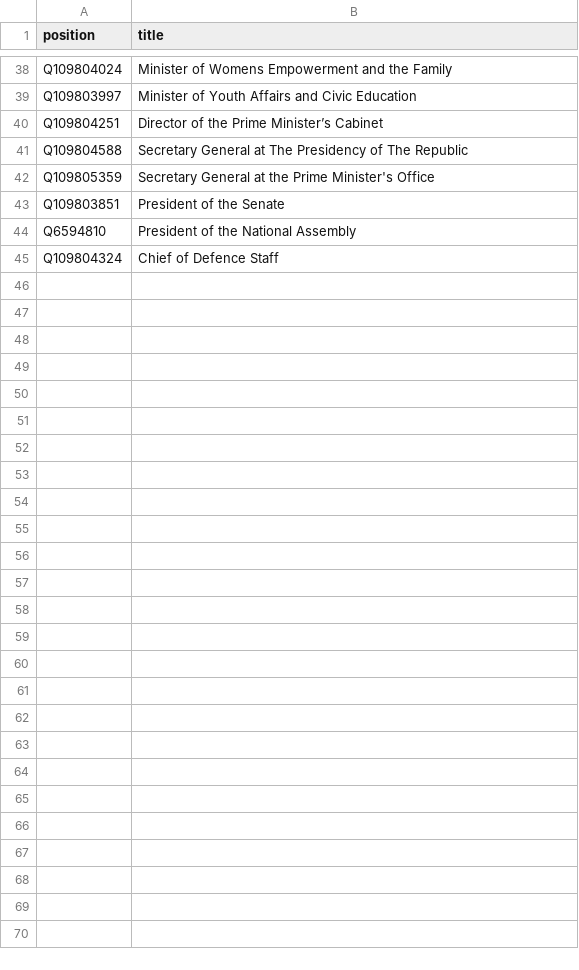
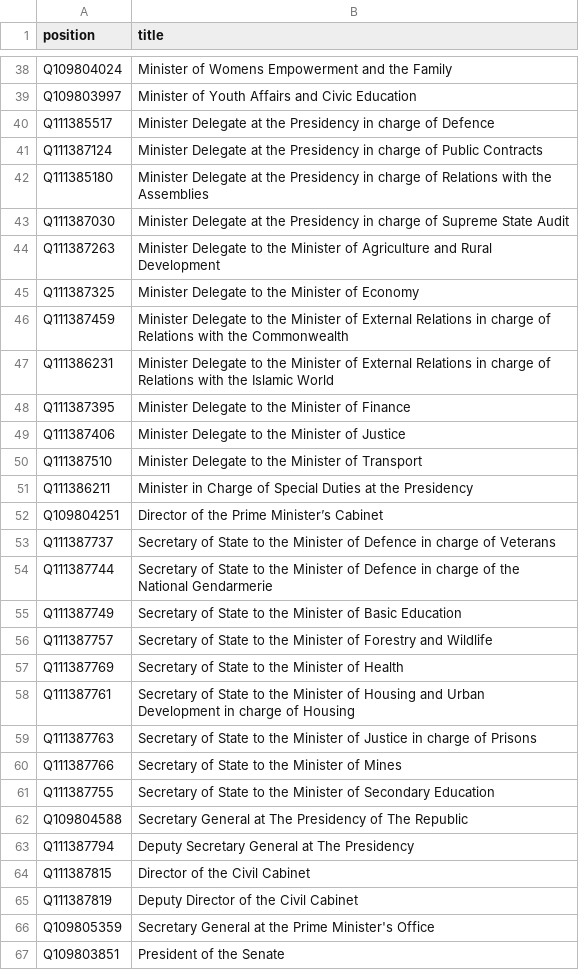
Before and after one commit to every-politician-scrapers/cameroon, a CSV file: wikidata/wanted-positions.csv, drawn as a sheet; only a part is shown, gaps mark what is left out; the shorter side is filled out with more unchanged rows.

Commit message:
Add more positions

```diff
--- a/wikidata/wanted-positions.csv
+++ b/wikidata/wanted-positions.csv
@@ -39,4 +39,28 @@ Q109804024,Minister of Womens Empowerment and the Family
 Q109803997,Minister of Youth Affairs and Civic Education
+Q111385517,Minister Delegate at the Presidency in charge of Defence
+Q111387124,Minister Delegate at the Presidency in charge of Public Contracts
+Q111385180,Minister Delegate at the Presidency in charge of Relations with the Assemblies
+Q111387030,Minister Delegate at the Presidency in charge of Supreme State Audit
+Q111387263,"Minister Delegate to the Minister of Agriculture and Rural Development"
+Q111387325,"Minister Delegate to the Minister of Economy"
+Q111387459,"Minister Delegate to the Minister of External Relations in charge of Relations with the Commonwealth"
+Q111386231,Minister Delegate to the Minister of External Relations in charge of Relations with the Islamic World
+Q111387395,"Minister Delegate to the Minister of Finance"
+Q111387406,"Minister Delegate to the Minister of Justice"
+Q111387510,"Minister Delegate to the Minister of Transport"
+Q111386211,Minister in Charge of Special Duties at the Presidency
 Q109804251,Director of the Prime Minister’s Cabinet
+Q111387737,"Secretary of State to the Minister of Defence in charge of Veterans"
+Q111387744,"Secretary of State to the Minister of Defence in charge of the National Gendarmerie"
+Q111387749,"Secretary of State to the Minister of Basic Education"
+Q111387757,"Secretary of State to the Minister of Forestry and Wildlife"
+Q111387769,"Secretary of State to the Minister of Health"
+Q111387761,"Secretary of State to the Minister of Housing and Urban Development in charge of Housing"
+Q111387763,"Secretary of State to the Minister of Justice in charge of Prisons"
+Q111387766,"Secretary of State to the Minister of Mines"
+Q111387755,"Secretary of State to the Minister of Secondary Education"
 Q109804588,Secretary General at The Presidency of The Republic
+Q111387794,"Deputy Secretary General at The Presidency"
+Q111387815,"Director of the Civil Cabinet"
+Q111387819,"Deputy Director of the Civil Cabinet"
 Q109805359,Secretary General at the Prime Minister's Office
```
Also changed, not shown: 1 other file.
